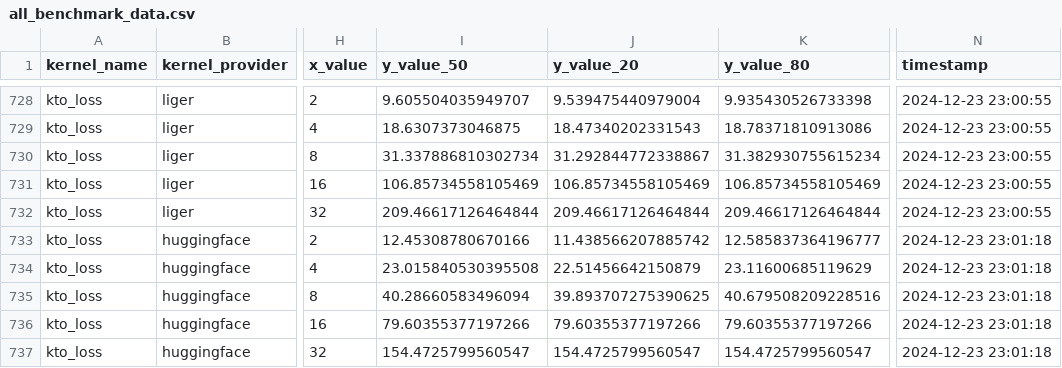
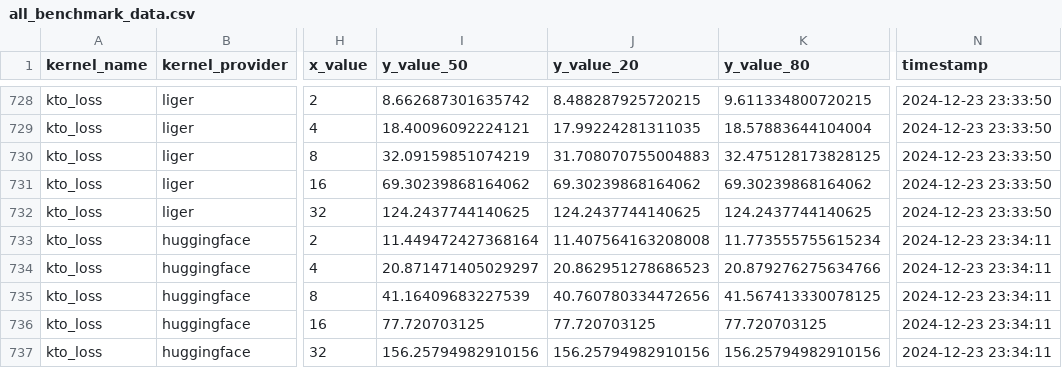
Before and after one commit to linkedin/Liger-Kernel, a CSV file: benchmark/data/all_benchmark_data.csv, drawn as a sheet; only a part is shown, gaps mark what is left out; the diff covers the shown part only; the diff names each change by its address in the sheet, - before the commit and + after, or states it on an @@ line.

```diff
--- a/benchmark/data/all_benchmark_data.csv
+++ b/benchmark/data/all_benchmark_data.csv
-I728 (y_value_50): 9.605504035949707
+I728 (y_value_50): 8.662687301635742
-J728 (y_value_20): 9.539475440979004
+J728 (y_value_20): 8.488287925720215
-K728 (y_value_80): 9.935430526733398
+K728 (y_value_80): 9.611334800720215
-N728:N732 (timestamp): 2024-12-23 23:00:55
+N728:N732 (timestamp): 2024-12-23 23:33:50
-I729 (y_value_50): 18.6307373046875
+I729 (y_value_50): 18.40096092224121
-J729 (y_value_20): 18.47340202331543
+J729 (y_value_20): 17.99224281311035
-K729 (y_value_80): 18.78371810913086
+K729 (y_value_80): 18.57883644104004
-I730 (y_value_50): 31.337886810302734
+I730 (y_value_50): 32.09159851074219
-J730 (y_value_20): 31.292844772338867
+J730 (y_value_20): 31.708070755004883
-K730 (y_value_80): 31.382930755615234
+K730 (y_value_80): 32.475128173828125
-I731 (y_value_50): 106.85734558105469
+I731 (y_value_50): 69.30239868164062
-J731 (y_value_20): 106.85734558105469
+J731 (y_value_20): 69.30239868164062
-K731 (y_value_80): 106.85734558105469
+K731 (y_value_80): 69.30239868164062
-I732 (y_value_50): 209.46617126464844
+I732 (y_value_50): 124.2437744140625
-J732 (y_value_20): 209.46617126464844
+J732 (y_value_20): 124.2437744140625
-K732 (y_value_80): 209.46617126464844
+K732 (y_value_80): 124.2437744140625
-I733 (y_value_50): 12.45308780670166
+I733 (y_value_50): 11.449472427368164
-J733 (y_value_20): 11.438566207885742
+J733 (y_value_20): 11.407564163208008
-K733 (y_value_80): 12.585837364196777
+K733 (y_value_80): 11.773555755615234
-N733:N737 (timestamp): 2024-12-23 23:01:18
+N733:N737 (timestamp): 2024-12-23 23:34:11
-I734 (y_value_50): 23.015840530395508
+I734 (y_value_50): 20.871471405029297
-J734 (y_value_20): 22.51456642150879
+J734 (y_value_20): 20.862951278686523
-K734 (y_value_80): 23.11600685119629
+K734 (y_value_80): 20.879276275634766
-I735 (y_value_50): 40.28660583496094
+I735 (y_value_50): 41.16409683227539
-J735 (y_value_20): 39.893707275390625
+J735 (y_value_20): 40.760780334472656
-K735 (y_value_80): 40.679508209228516
+K735 (y_value_80): 41.567413330078125
-I736 (y_value_50): 79.60355377197266
+I736 (y_value_50): 77.720703125
-J736 (y_value_20): 79.60355377197266
+J736 (y_value_20): 77.720703125
-K736 (y_value_80): 79.60355377197266
+K736 (y_value_80): 77.720703125
-I737 (y_value_50): 154.4725799560547
+I737 (y_value_50): 156.25794982910156
-J737 (y_value_20): 154.4725799560547
+J737 (y_value_20): 156.25794982910156
-K737 (y_value_80): 154.4725799560547
+K737 (y_value_80): 156.25794982910156
```
Also changed, not shown: 80 edited cells elsewhere in this file, 2 other files.
